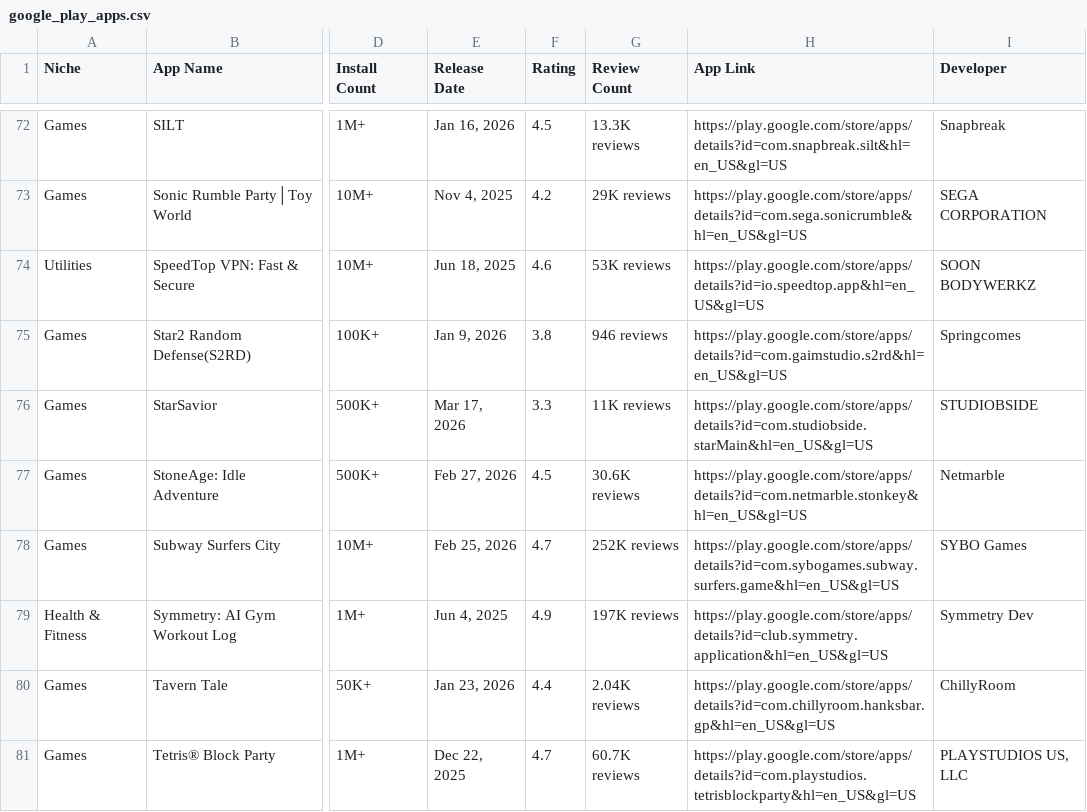
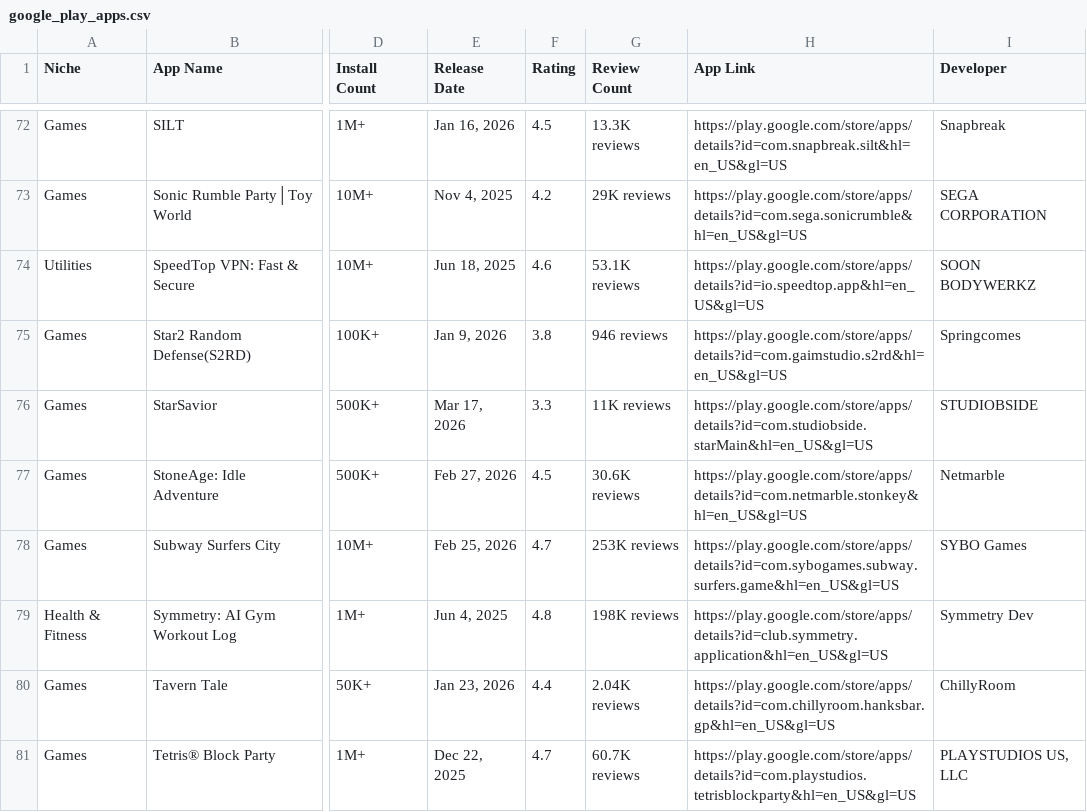
Before and after one commit to zakariaferzazi/automations_saso, a CSV file: google_play_apps.csv, drawn as a sheet; only a part is shown, gaps mark what is left out; the diff covers the shown part only; the diff names each change by its address in the sheet, - before the commit and + after, or states it on an @@ line.

```diff
--- a/google_play_apps.csv
+++ b/google_play_apps.csv
-G74 (Review Count): 53K reviews
+G74 (Review Count): 53.1K reviews
-G78 (Review Count): 252K reviews
+G78 (Review Count): 253K reviews
-F79 (Rating): 4.9
+F79 (Rating): 4.8
-G79 (Review Count): 197K reviews
+G79 (Review Count): 198K reviews
```
Also changed, not shown: 15 edited cells elsewhere in this file.
